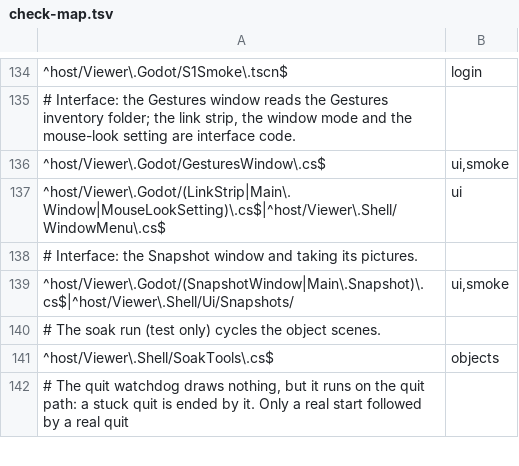
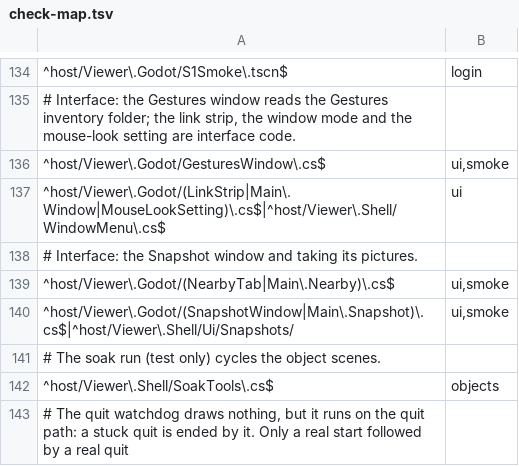
Before and after one commit to JohnLegionH/reverie-viewer, a TSV file: tools/check-map.tsv, drawn as a sheet; only a part is shown, gaps mark what is left out; the diff names each change by its address in the sheet, - before the commit and + after, or states it on an @@ line.

Commit message:
People: a Nearby tab listing the avatars in range with their distance
The first tab, as in the official viewer: avatars within 130 m, nearest first, read once a second while it is shown. Rows offer a message and the menu a clicked name has.

```diff
--- a/tools/check-map.tsv
+++ b/tools/check-map.tsv
+row 139: ^host/Viewer\.Godot/(NearbyTab|Main\.Nearby)\.cs$ | ui,smoke
```
Also changed, not shown: 10 other files.
